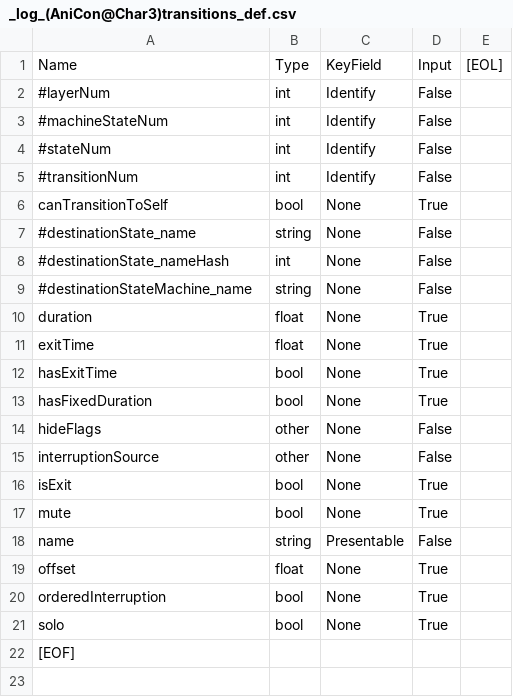
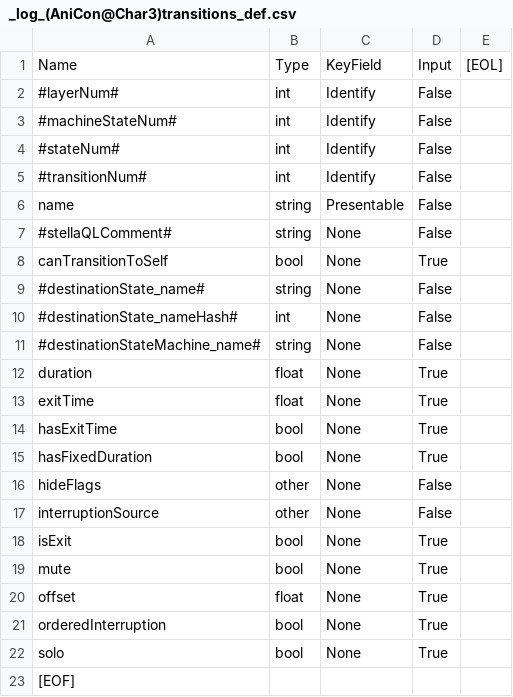
Before and after one commit to muzudho/KifuwarabeFighter2, a CSV file: KifuwarabeFighter2/_log_(AniCon@Char3)transitions_def.csv, drawn as a sheet.

```diff
--- a/KifuwarabeFighter2/_log_(AniCon@Char3)transitions_def.csv
+++ b/KifuwarabeFighter2/_log_(AniCon@Char3)transitions_def.csv
@@ -1,10 +1,12 @@
 Name,Type,KeyField,Input,[EOL],
-#layerNum,int,Identify,False,
-#machineStateNum,int,Identify,False,
-#stateNum,int,Identify,False,
-#transitionNum,int,Identify,False,
+#layerNum#,int,Identify,False,
+#machineStateNum#,int,Identify,False,
+#stateNum#,int,Identify,False,
+#transitionNum#,int,Identify,False,
+name,string,Presentable,False,
+#stellaQLComment#,string,None,False,
 canTransitionToSelf,bool,None,True,
-#destinationState_name,string,None,False,
-#destinationState_nameHash,int,None,False,
-#destinationStateMachine_name,string,None,False,
+#destinationState_name#,string,None,False,
+#destinationState_nameHash#,int,None,False,
+#destinationStateMachine_name#,string,None,False,
 duration,float,None,True,
@@ -17,3 +19,2 @@ isExit,bool,None,True,
 mute,bool,None,True,
-name,string,Presentable,False,
 offset,float,None,True,
```
Also changed, not shown: KifuwarabeFighter2/_log_(AniCon@Char3)transitions.csv, KifuwarabeFighter2/_log_(Anicon@StellaQL)positions_def.csv, 41 other files.
